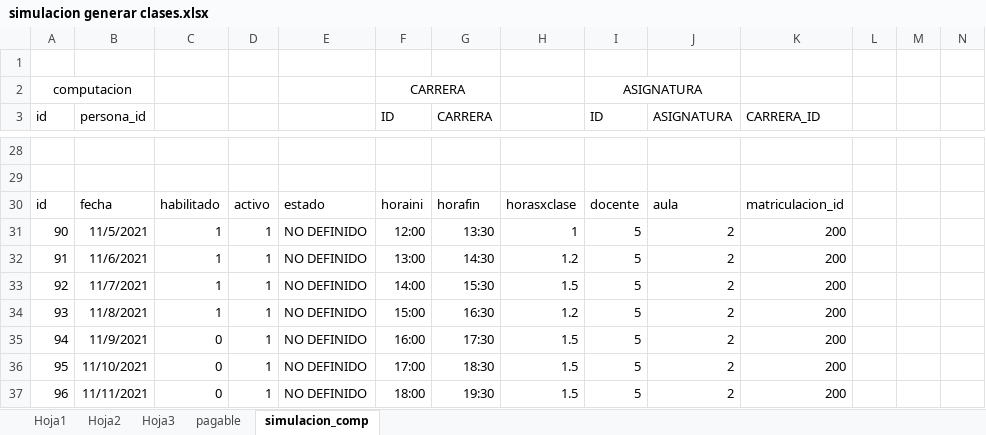
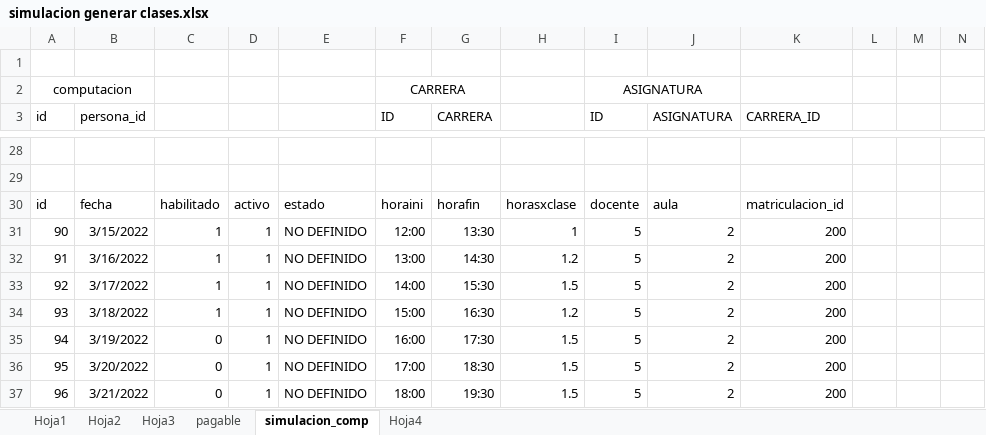
Before and after one commit to institutoite/sistemaite, an Excel workbook: ayudas/simulacion generar clases.xlsx, sheet simulacion_comp, drawn as a sheet; only a part is shown, gaps mark what is left out; values as stored, in another font and other column widths than the file's, no borders; the diff names each change by its address in the sheet, - before the commit and + after, or states it on an @@ line.

```diff
--- a/ayudas/simulacion generar clases.xlsx (sheet simulacion_comp)
+++ b/ayudas/simulacion generar clases.xlsx (sheet simulacion_comp)
+sheet tab: Hoja4
-B31 (persona_id): 11/5/2021
+B31 (persona_id): 3/15/2022
-B32 (persona_id): 11/6/2021
+B32 (persona_id): 3/16/2022
-B33 (persona_id): 11/7/2021
+B33 (persona_id): 3/17/2022
-B34 (persona_id): 11/8/2021
+B34 (persona_id): 3/18/2022
-B35 (persona_id): 11/9/2021
+B35 (persona_id): 3/19/2022
-B36 (persona_id): 11/10/2021
+B36 (persona_id): 3/20/2022
-B37 (persona_id): 11/11/2021
+B37 (persona_id): 3/21/2022
```
Also changed, not shown: sheet Hoja2, 19 other files.
